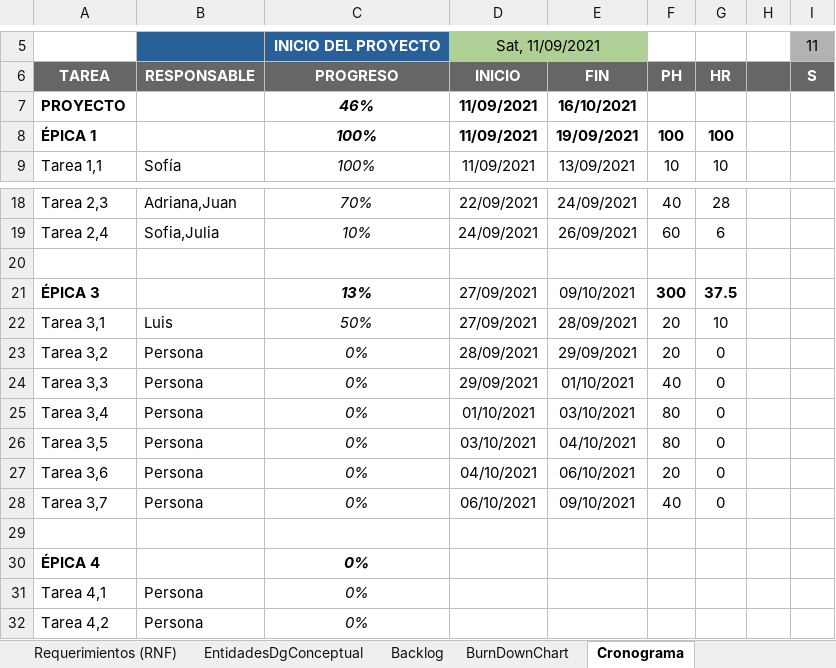
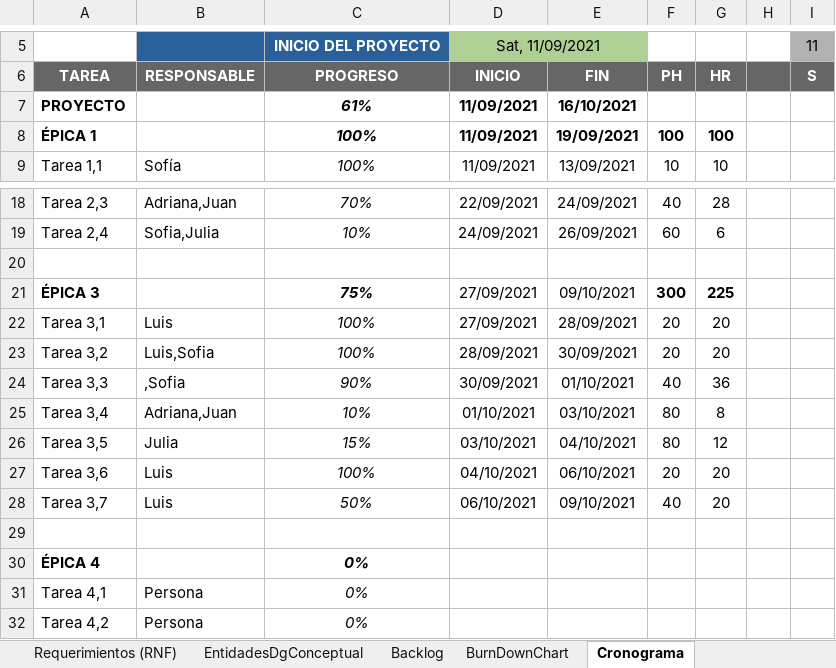
Before and after one commit to luvhines/MinTicDS, an Excel workbook: ScrumEntregable.xlsx, sheet Cronograma, drawn as a sheet; only a part is shown, gaps mark what is left out; values as stored, in another font and other column widths than the file's, no borders; charts and pictures and conditional formats not drawn; the diff names each change by its address in the sheet, - before the commit and + after, or states it on an @@ line.

```diff
--- a/ScrumEntregable.xlsx (sheet Cronograma)
+++ b/ScrumEntregable.xlsx (sheet Cronograma)
-C7: 46%
+C7: 61%
-C21: 13%
+C21: 75%
-G21: 37.5
+G21: 225
-C22: 50%
+C22: 100%
-G22: 10
+G22: 20
-B23: Persona
+B23: Luis,Sofia
-C23: 0%
+C23: 100%
-E23: 29/09/2021
+E23: 30/09/2021
-G23: 0
+G23: 20
-B24: Persona
+B24: ,Sofia
-C24: 0%
+C24: 90%
-D24: 29/09/2021
+D24: 30/09/2021
-G24: 0
+G24: 36
-B25: Persona
+B25: Adriana,Juan
-C25: 0%
+C25: 10%
-G25: 0
+G25: 8
-B26: Persona
+B26: Julia
-C26: 0%
+C26: 15%
-G26: 0
+G26: 12
-B27:B28: Persona
+B27:B28: Luis
-C27: 0%
+C27: 100%
-G27:G28: 0
+G27:G28: 20
-C28: 0%
+C28: 50%
```
Also changed, not shown: sheet BurnDownChart, sheet Backlog, charts or pictures, 4 other files.
